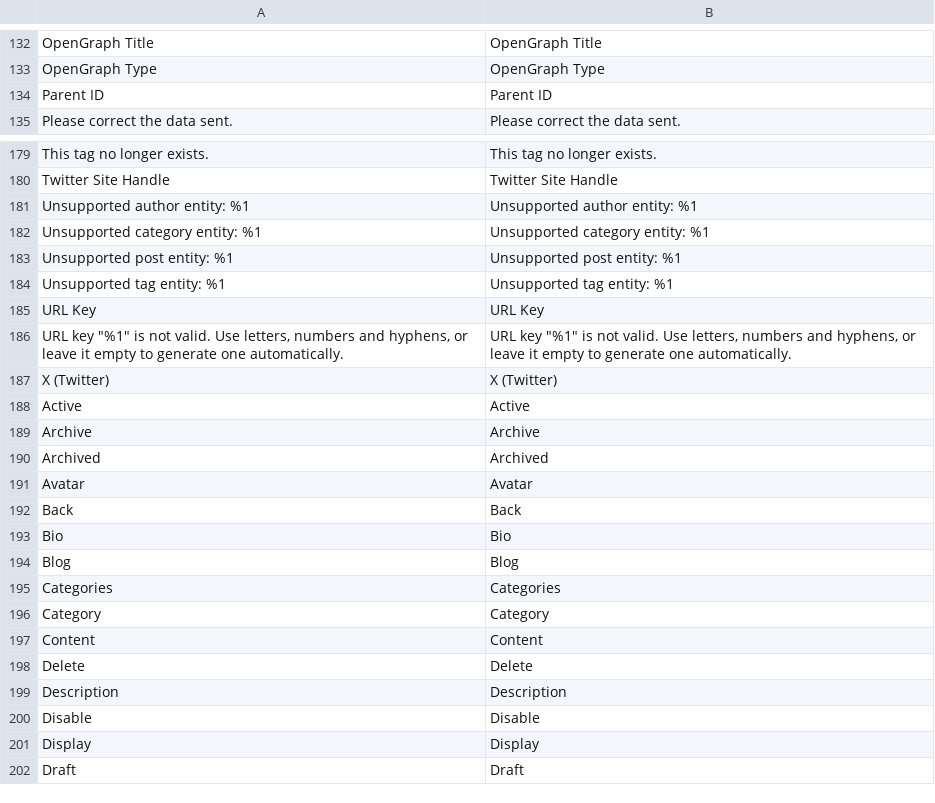
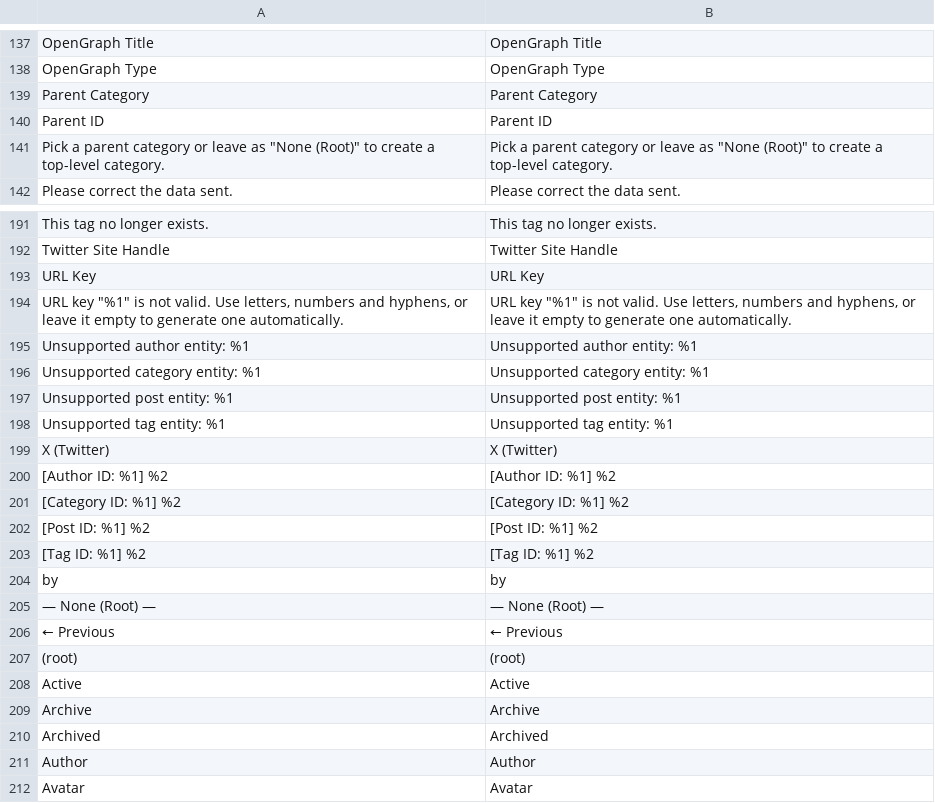
Before and after one commit to Sental/module-blog, a CSV file: i18n/en_US.csv, drawn as a sheet; only a part is shown, gaps mark what is left out; the shorter side is filled out with more unchanged rows; the diff covers the shown part only.

```diff
--- a/i18n/en_US.csv
+++ b/i18n/en_US.csv
@@ -133,3 +138,5 @@
 "OpenGraph Type","OpenGraph Type"
+"Parent Category","Parent Category"
 "Parent ID","Parent ID"
+"Pick a parent category or leave as ""None (Root)"" to create a top-level category.","Pick a parent category or leave as ""None (Root)"" to create a top-level category."
 "Please correct the data sent.","Please correct the data sent."
@@ -180,2 +192,4 @@
 "Twitter Site Handle","Twitter Site Handle"
+"URL Key","URL Key"
+"URL key ""%1"" is not valid. Use letters, numbers and hyphens, or leave it empty to generate one automatically.","URL key ""%1"" is not valid. Use letters, numbers and hyphens, or leave it empty to generate one automatically."
 "Unsupported author entity: %1","Unsupported author entity: %1"
@@ -184,5 +198,11 @@
 "Unsupported tag entity: %1","Unsupported tag entity: %1"
-"URL Key","URL Key"
-"URL key ""%1"" is not valid. Use letters, numbers and hyphens, or leave it empty to generate one automatically.","URL key ""%1"" is not valid. Use letters, numbers and hyphens, or leave it empty to generate one automatically."
 "X (Twitter)","X (Twitter)"
+"[Author ID: %1] %2","[Author ID: %1] %2"
+"[Category ID: %1] %2","[Category ID: %1] %2"
+"[Post ID: %1] %2","[Post ID: %1] %2"
+"[Tag ID: %1] %2","[Tag ID: %1] %2"
+"by ","by "
+"— None (Root) —","— None (Root) —"
+"← Previous","← Previous"
+(root),(root)
 Active,Active
@@ -190,2 +210,3 @@ Archive,Archive
 Archived,Archived
+Author,Author
 Avatar,Avatar
```
Also changed, not shown: 15 added rows and 27 moved rows elsewhere in this file, 12 other files.
